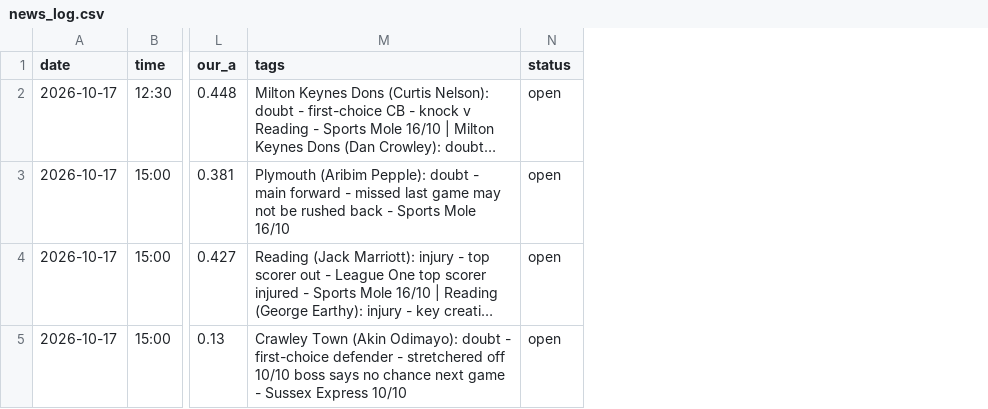
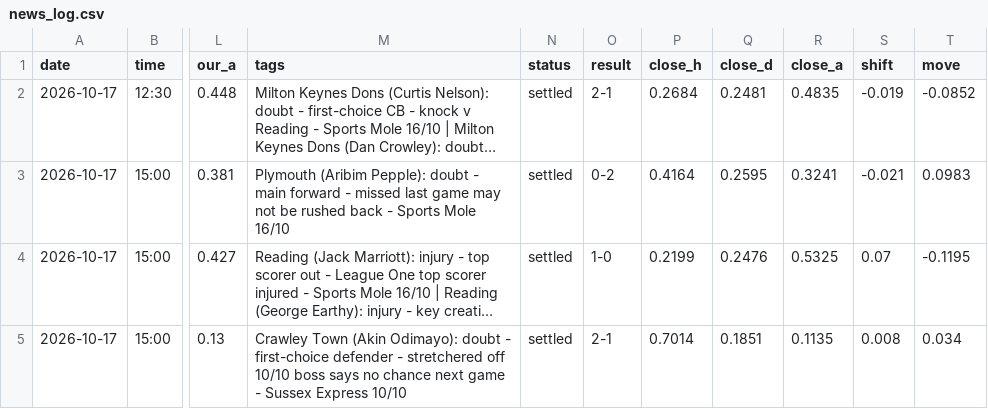
Before and after one commit to paulhessle-cyber/Football-formintel, a CSV file: logs/news_log.csv, drawn as a sheet; only a part is shown, gaps mark what is left out; long unchanged cells end in …; the diff names each change by its address in the sheet, - before the commit and + after, or states it on an @@ line.

```diff
--- a/logs/news_log.csv
+++ b/logs/news_log.csv
+column O (result), rows 2-5: 2-1 | 0-2 | 1-0 | 2-1
+column P (close_h), rows 2-5: 0.2684 | 0.4164 | 0.2199 | 0.7014
+column Q (close_d), rows 2-5: 0.2481 | 0.2595 | 0.2476 | 0.1851
+column R (close_a), rows 2-5: 0.4835 | 0.3241 | 0.5325 | 0.1135
+column S (shift), rows 2-5: -0.019 | -0.021 | 0.07 | 0.008
+column T (move), rows 2-5: -0.0852 | 0.0983 | -0.1195 | 0.034
-N2:N5 (status): open
+N2:N5 (status): settled
```
Also changed, not shown: 3 other files.
